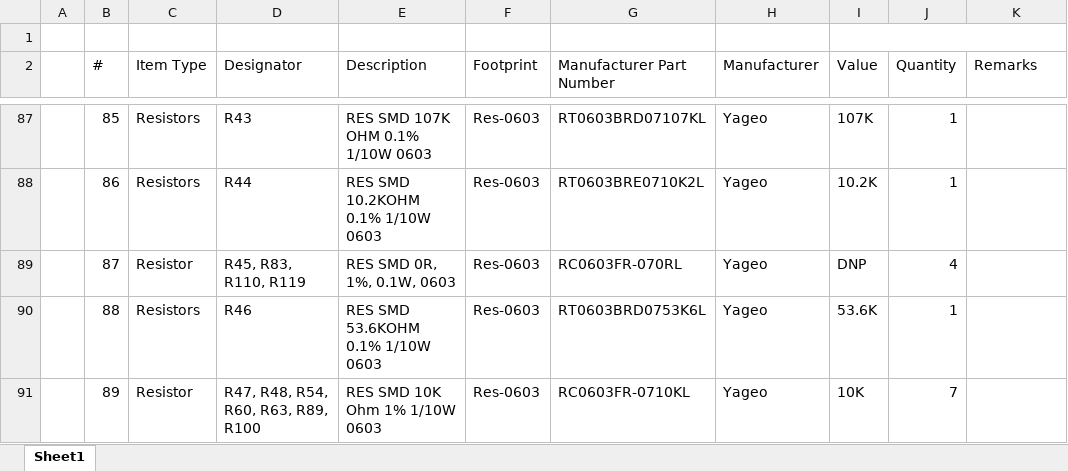
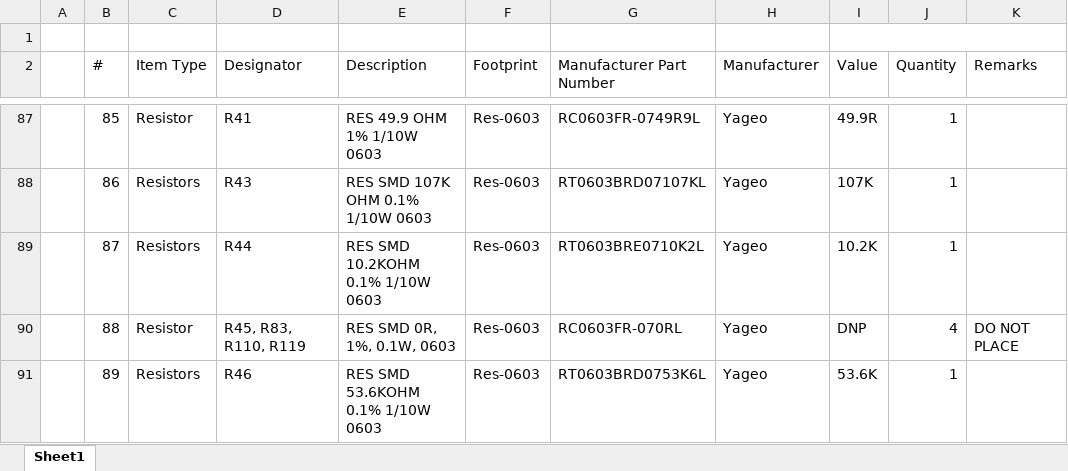
Before and after one commit to eSpark-Backup/nabilfesal-smartmeter-hw, an Excel workbook: Design-Files/OFP_MCM_v1.6/BOM/Client-BOM-OFP_MCM_v1.6.xlsx, sheet Sheet1, drawn as a sheet; only a part is shown, gaps mark what is left out; values as stored, in another font and other column widths than the file's, no cell formats; the diff covers the shown part only; the diff names each change by its address in the sheet, - before the commit and + after, or states it on an @@ line.

```diff
--- a/Design-Files/OFP_MCM_v1.6/BOM/Client-BOM-OFP_MCM_v1.6.xlsx (sheet Sheet1)
+++ b/Design-Files/OFP_MCM_v1.6/BOM/Client-BOM-OFP_MCM_v1.6.xlsx (sheet Sheet1)
-C87 (Item Type): Resistors
+C87 (Item Type): Resistor
-D87 (Designator): R43
+D87 (Designator): R41
-E87 (Description): RES SMD 107K OHM 0.1% 1/10W 0603
+E87 (Description): RES 49.9 OHM 1% 1/10W 0603
-G87 (Manufacturer Part Number): RT0603BRD07107KL
+G87 (Manufacturer Part Number): RC0603FR-0749R9L
-I87 (Value): 107K
+I87 (Value): 49.9R
-D88 (Designator): R44
+D88 (Designator): R43
-E88 (Description): RES SMD 10.2KOHM 0.1% 1/10W 0603
+E88 (Description): RES SMD 107K OHM 0.1% 1/10W 0603
-G88 (Manufacturer Part Number): RT0603BRE0710K2L
+G88 (Manufacturer Part Number): RT0603BRD07107KL
-I88 (Value): 10.2K
+I88 (Value): 107K
-C89 (Item Type): Resistor
+C89 (Item Type): Resistors
-D89 (Designator): R45, R83, R110, R119
+D89 (Designator): R44
-E89 (Description): RES SMD 0R, 1%, 0.1W, 0603
+E89 (Description): RES SMD 10.2KOHM 0.1% 1/10W 0603
-G89 (Manufacturer Part Number): RC0603FR-070RL
+G89 (Manufacturer Part Number): RT0603BRE0710K2L
-I89 (Value): DNP
+I89 (Value): 10.2K
-J89 (Quantity): 4
+J89 (Quantity): 1
-C90 (Item Type): Resistors
+C90 (Item Type): Resistor
-D90 (Designator): R46
+D90 (Designator): R45, R83, R110, R119
-E90 (Description): RES SMD 53.6KOHM 0.1% 1/10W 0603
+E90 (Description): RES SMD 0R, 1%, 0.1W, 0603
-G90 (Manufacturer Part Number): RT0603BRD0753K6L
+G90 (Manufacturer Part Number): RC0603FR-070RL
-I90 (Value): 53.6K
+I90 (Value): DNP
-J90 (Quantity): 1
+J90 (Quantity): 4
-K90 (Remarks): (empty)
+K90 (Remarks): DO NOT PLACE
-C91 (Item Type): Resistor
+C91 (Item Type): Resistors
-D91 (Designator): R47, R48, R54, R60, R63, R89, R100
+D91 (Designator): R46
-E91 (Description): RES SMD 10K Ohm 1% 1/10W 0603
+E91 (Description): RES SMD 53.6KOHM 0.1% 1/10W 0603
-G91 (Manufacturer Part Number): RC0603FR-0710KL
+G91 (Manufacturer Part Number): RT0603BRD0753K6L
-I91 (Value): 10K
+I91 (Value): 53.6K
-J91 (Quantity): 7
+J91 (Quantity): 1
```
Also changed, not shown: 227 edited cells elsewhere in this sheet, cell formats.
